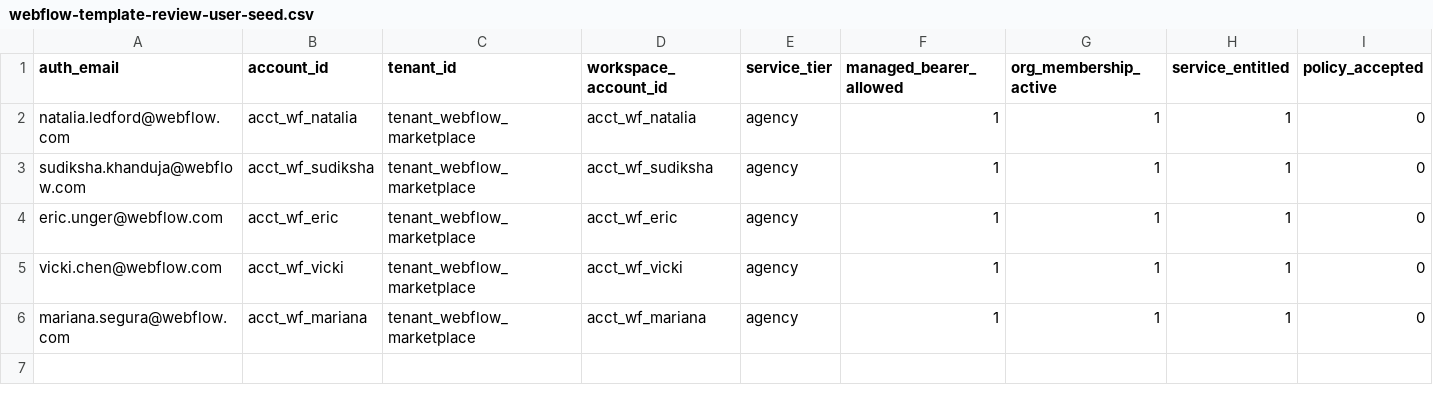
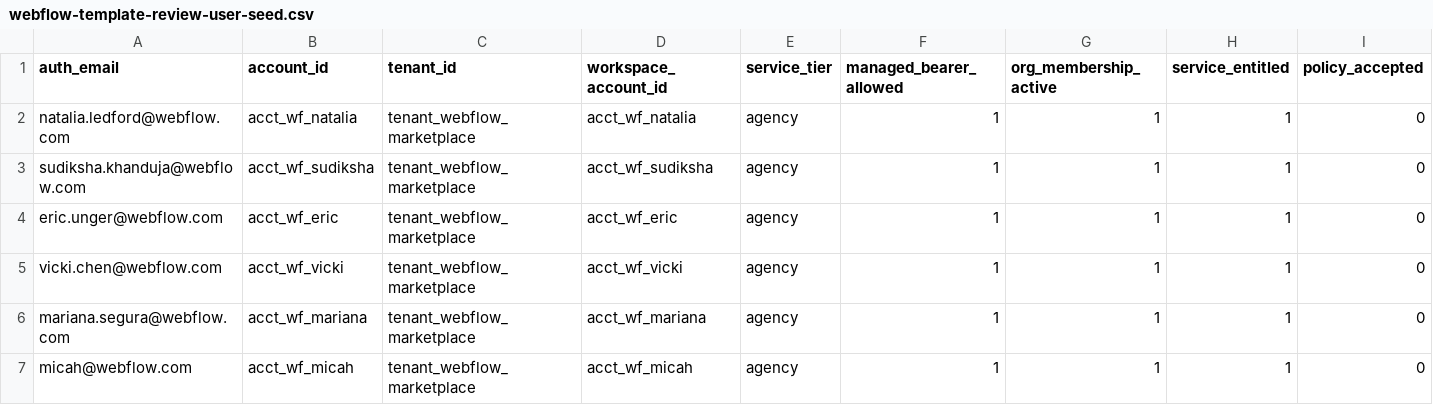
Before and after one commit to createsomethingtoday/create-something-monorepo, a CSV file: docs/examples/webflow-template-review-user-seed.csv, drawn as a sheet; only a part is shown; rows hold the shown columns only; the diff names each change by its address in the sheet, - before the commit and + after, or states it on an @@ line.

Commit message:
Add Micah reviewer lane and harden my queue

```diff
--- a/docs/examples/webflow-template-review-user-seed.csv
+++ b/docs/examples/webflow-template-review-user-seed.csv
+row 7: micah@webflow.com | acct_wf_micah | tenant_webflow_marketplace | acct_wf_micah | agency | 1 | 1 | 1 | 0
```
Also changed, not shown: 15 other files.
